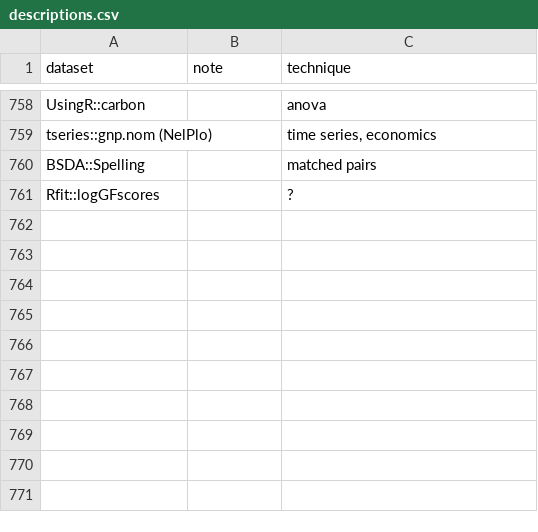
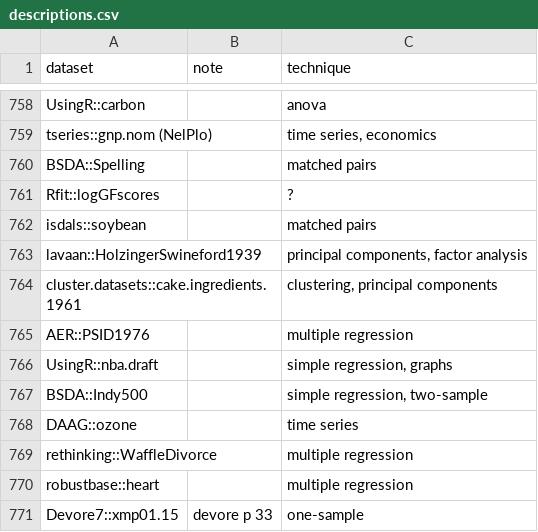
Before and after one commit to nxskok/datasets-all, a CSV file: descriptions.csv, drawn as a sheet; only a part is shown, gaps mark what is left out.

Commit message:
some more datasets

```diff
--- a/descriptions.csv
+++ b/descriptions.csv
@@ -761 +761,11 @@ BSDA::Spelling,,matched pairs,,
 Rfit::logGFscores,,?,,
+isdals::soybean,,matched pairs,,
+lavaan::HolzingerSwineford1939,,"principal components, factor analysis",,
+cluster.datasets::cake.ingredients.1961,,"clustering, principal components",,
+AER::PSID1976,,multiple regression,,
+UsingR::nba.draft,,"simple regression, graphs",,
+BSDA::Indy500,,"simple regression, two-sample",,
+DAAG::ozone,,time series,,
+rethinking::WaffleDivorce,,multiple regression,,
+robustbase::heart,,multiple regression,,
+Devore7::xmp01.15,devore p 33,one-sample,,
```
Also changed, not shown: 1 other file.
